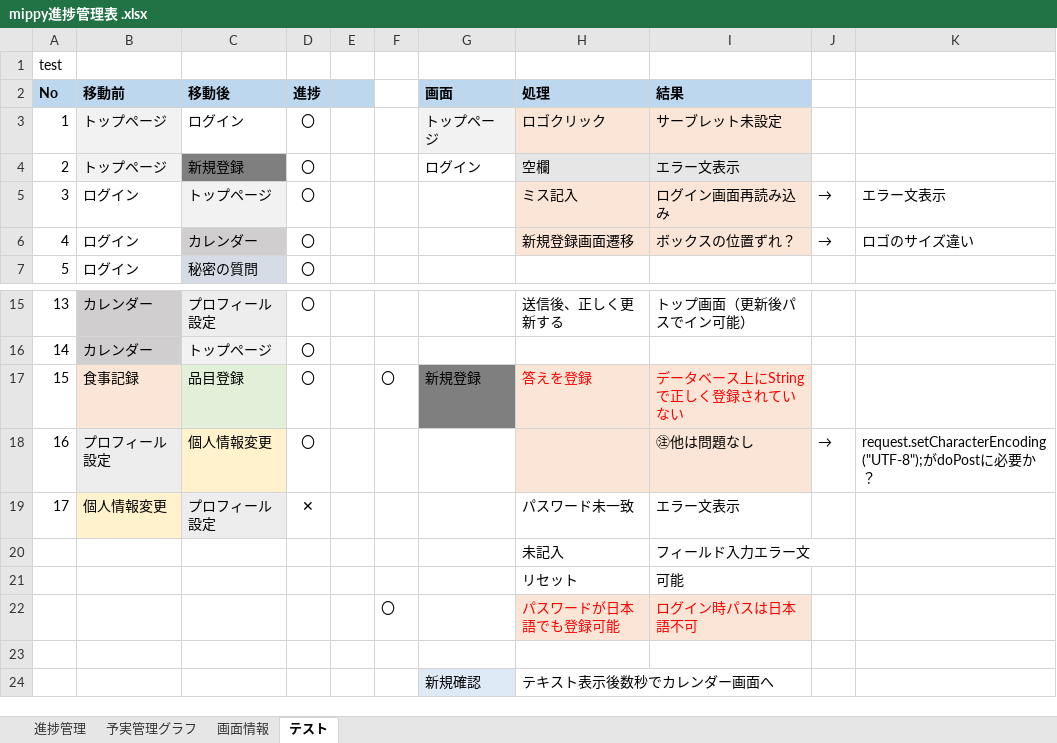
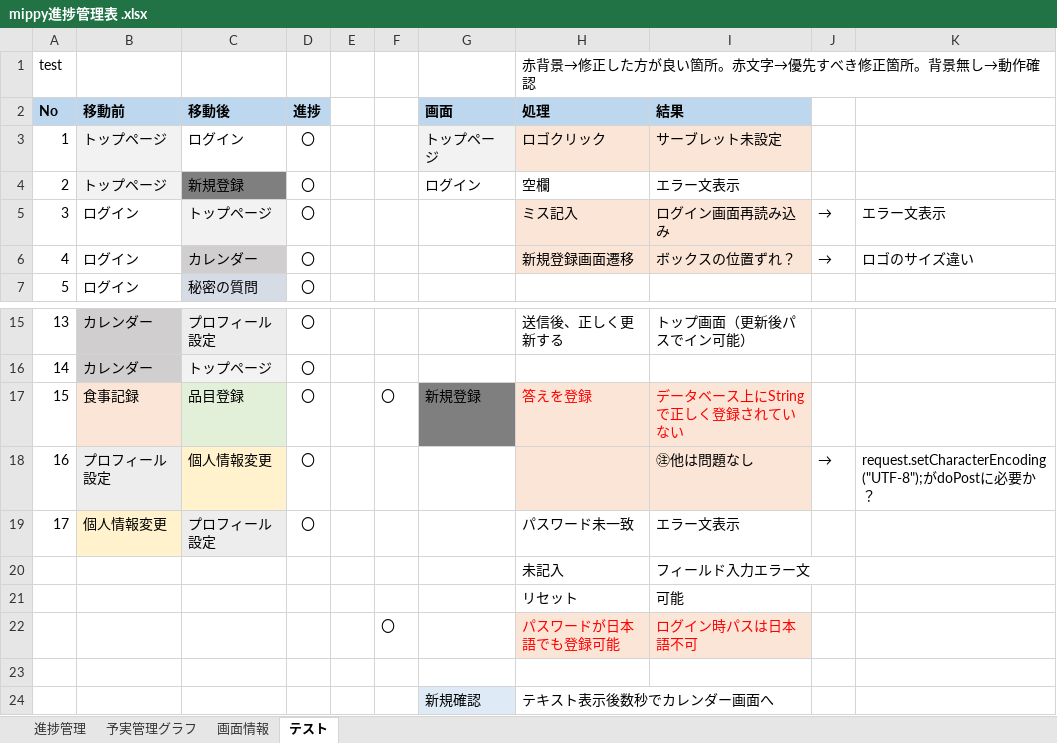
Before and after one commit to dojo2023/D-1, an Excel workbook: doc/mippy進捗管理表 .xlsx, sheet テスト, drawn as a sheet; only a part is shown, gaps mark what is left out; values as stored, in another font and other column widths than the file's, no borders; the diff names each change by its address in the sheet, - before the commit and + after, or states it on an @@ line.

Commit message:
Update mippy進捗管理表 .xlsx

```diff
--- a/doc/mippy進捗管理表 .xlsx (sheet テスト)
+++ b/doc/mippy進捗管理表 .xlsx (sheet テスト)
-H1 (処理): (empty)
+H1 (処理): 赤背景→修正した方が良い箇所。赤文字→優先すべき修正箇所。背景無し→動作確認
-E2 fill: #BDD7EE
+E2 fill: none
-H4:I4 fill: #E7E6E6
+H4:I4 fill: none
-D19 (進捗): ✕
+D19 (進捗): 〇
```
